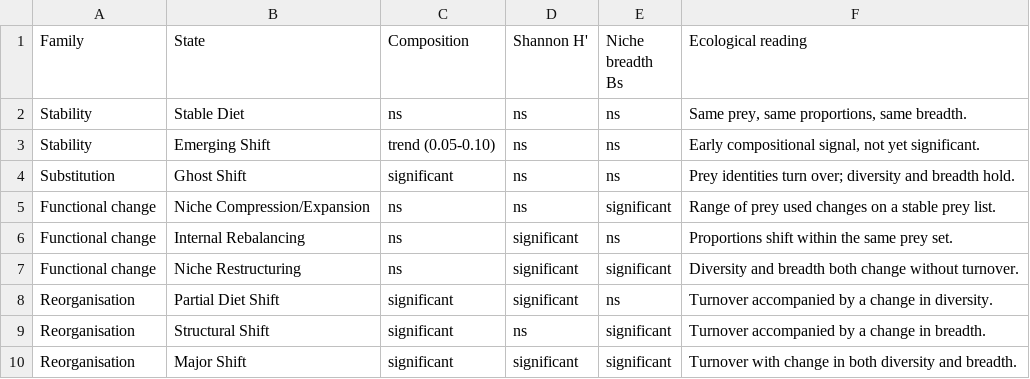
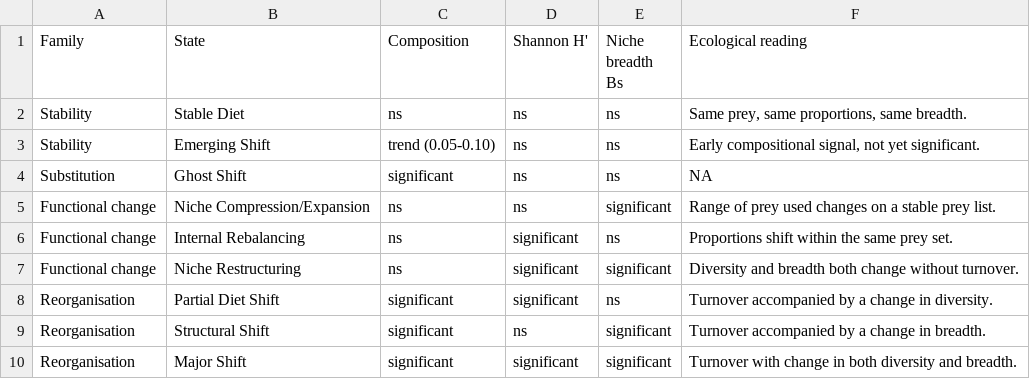
Before and after one commit to SostheneA/Diet_analysis, a CSV file: Output_Tables/Table1_typology.csv, drawn as a sheet.

```diff
--- a/Output_Tables/Table1_typology.csv
+++ b/Output_Tables/Table1_typology.csv
@@ -3,3 +3,3 @@ Stability,Stable Diet,ns,ns,ns,"Same prey, same proportions, same breadth."
 Stability,Emerging Shift,trend (0.05-0.10),ns,ns,"Early compositional signal, not yet significant."
-Substitution,Ghost Shift,significant,ns,ns,Prey identities turn over; diversity and breadth hold.
+Substitution,Ghost Shift,significant,ns,ns,NA
 Functional change,Niche Compression/Expansion,ns,ns,significant,Range of prey used changes on a stable prey list.
```
Also changed, not shown: 12 other files.
